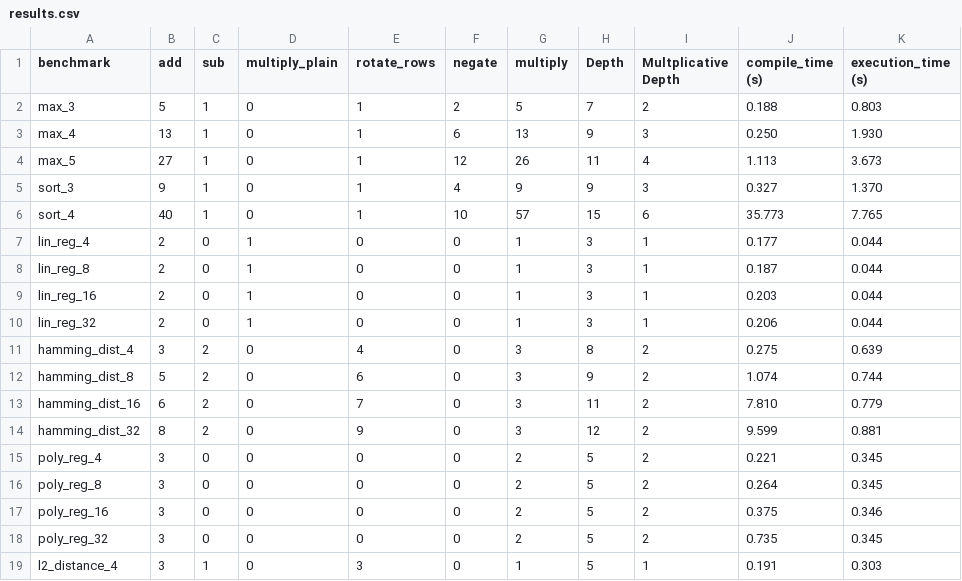
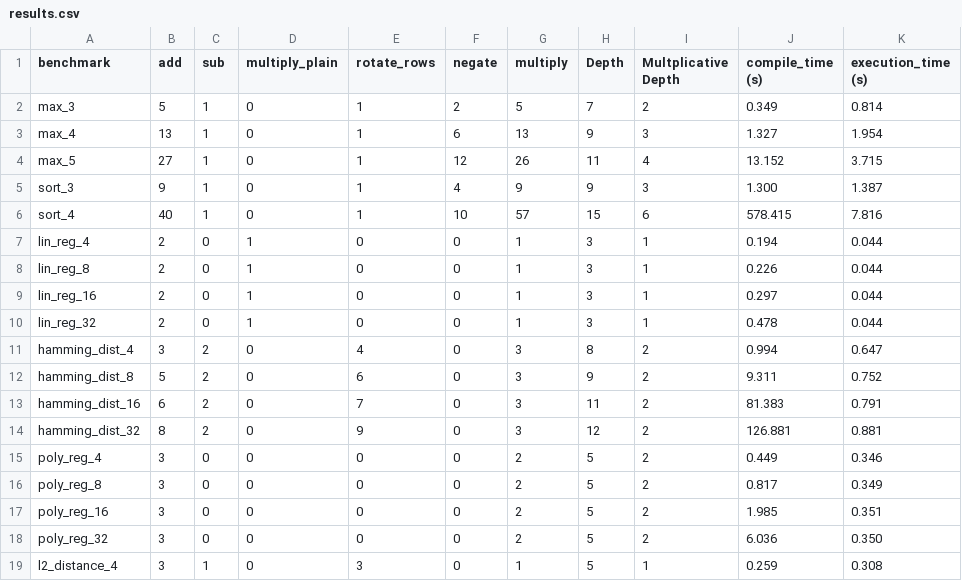
Before and after one commit to ArabMohammed/CHEHAB, a CSV file: results.csv, drawn as a sheet; only a part is shown; the diff covers the shown part only.

```diff
--- a/results.csv
+++ b/results.csv
@@ -1,19 +1,19 @@
 benchmark,add,sub,multiply_plain,rotate_rows,negate,multiply,Depth,Multplicative Depth,compile_time (s),execution_time (s)
-max_3,5,1,0,1,2,5,7,2,0.188,0.803
-max_4,13,1,0,1,6,13,9,3,0.250,1.930
-max_5,27,1,0,1,12,26,11,4,1.113,3.673
-sort_3,9,1,0,1,4,9,9,3,0.327,1.370
-sort_4,40,1,0,1,10,57,15,6,35.773,7.765
-lin_reg_4,2,0,1,0,0,1,3,1,0.177,0.044
-lin_reg_8,2,0,1,0,0,1,3,1,0.187,0.044
-lin_reg_16,2,0,1,0,0,1,3,1,0.203,0.044
-lin_reg_32,2,0,1,0,0,1,3,1,0.206,0.044
-hamming_dist_4,3,2,0,4,0,3,8,2,0.275,0.639
-hamming_dist_8,5,2,0,6,0,3,9,2,1.074,0.744
-hamming_dist_16,6,2,0,7,0,3,11,2,7.810,0.779
-hamming_dist_32,8,2,0,9,0,3,12,2,9.599,0.881
-poly_reg_4,3,0,0,0,0,2,5,2,0.221,0.345
-poly_reg_8,3,0,0,0,0,2,5,2,0.264,0.345
-poly_reg_16,3,0,0,0,0,2,5,2,0.375,0.346
-poly_reg_32,3,0,0,0,0,2,5,2,0.735,0.345
-l2_distance_4,3,1,0,3,0,1,5,1,0.191,0.303
+max_3,5,1,0,1,2,5,7,2,0.349,0.814
+max_4,13,1,0,1,6,13,9,3,1.327,1.954
+max_5,27,1,0,1,12,26,11,4,13.152,3.715
+sort_3,9,1,0,1,4,9,9,3,1.300,1.387
+sort_4,40,1,0,1,10,57,15,6,578.415,7.816
+lin_reg_4,2,0,1,0,0,1,3,1,0.194,0.044
+lin_reg_8,2,0,1,0,0,1,3,1,0.226,0.044
+lin_reg_16,2,0,1,0,0,1,3,1,0.297,0.044
+lin_reg_32,2,0,1,0,0,1,3,1,0.478,0.044
+hamming_dist_4,3,2,0,4,0,3,8,2,0.994,0.647
+hamming_dist_8,5,2,0,6,0,3,9,2,9.311,0.752
+hamming_dist_16,6,2,0,7,0,3,11,2,81.383,0.791
+hamming_dist_32,8,2,0,9,0,3,12,2,126.881,0.881
+poly_reg_4,3,0,0,0,0,2,5,2,0.449,0.346
+poly_reg_8,3,0,0,0,0,2,5,2,0.817,0.349
+poly_reg_16,3,0,0,0,0,2,5,2,1.985,0.351
+poly_reg_32,3,0,0,0,0,2,5,2,6.036,0.350
+l2_distance_4,3,1,0,3,0,1,5,1,0.259,0.308
```
Also changed, not shown: 60 edited cells elsewhere in this file, 23 other files.
